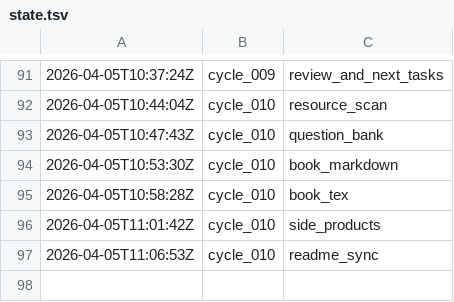
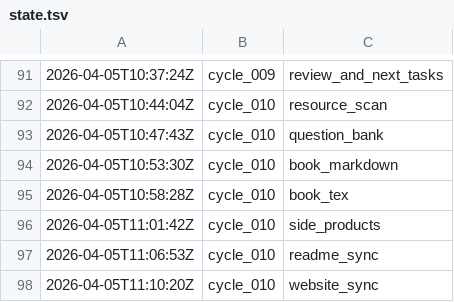
Before and after one commit to lachlanchen/LazyEarn, a TSV file: references/wealth-engine/state.tsv, drawn as a sheet; only a part is shown, gaps mark what is left out; the diff names each change by its address in the sheet, - before the commit and + after, or states it on an @@ line.

Commit message:
wealth refinery: cycle_010 round 08 translation_and_catalog

```diff
--- a/references/wealth-engine/state.tsv
+++ b/references/wealth-engine/state.tsv
+row 98: 2026-04-05T11:10:20Z | cycle_010 | website_sync
```
Also changed, not shown: 5 other files.
